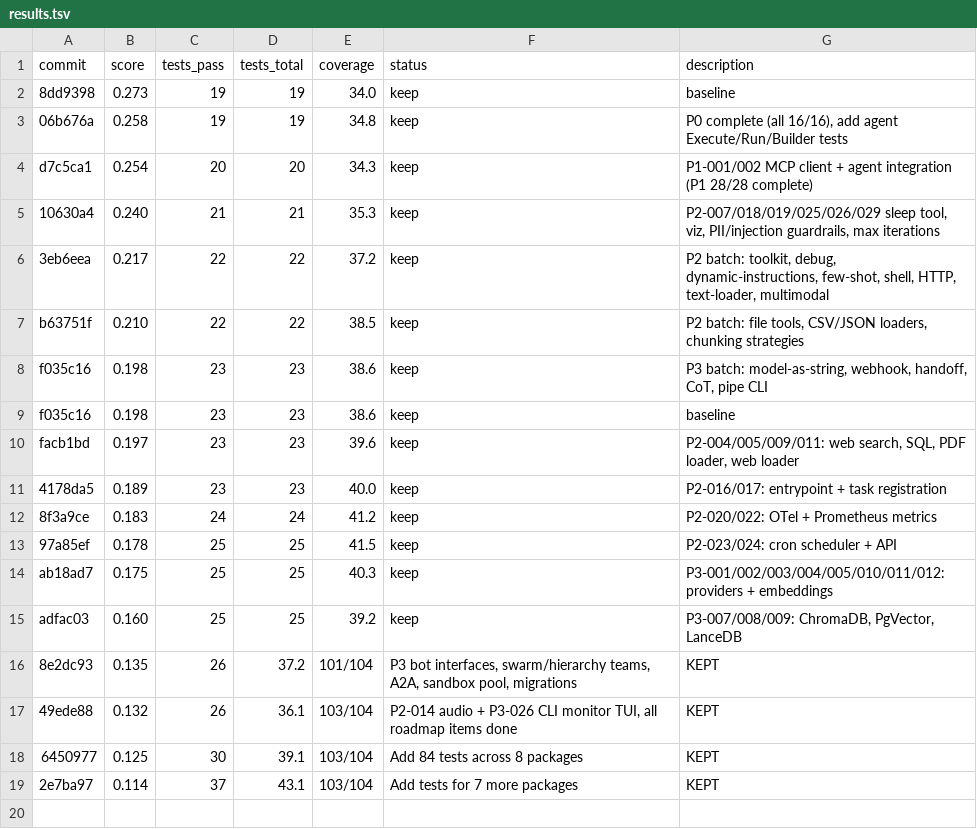
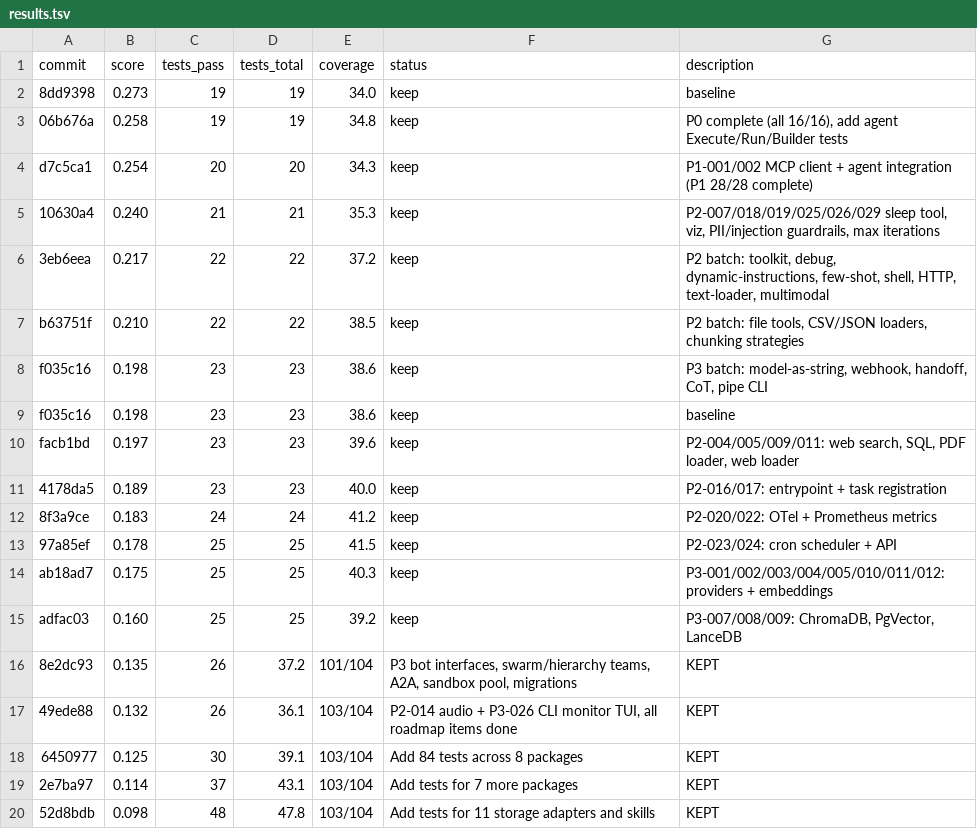
Before and after one commit to spawn08/chronos, a TSV file: autoresearch/results.tsv, drawn as a sheet.

Commit message:
Record iteration 11 results: score 0.098, 48 tests, 47.8% coverage

```diff
--- a/autoresearch/results.tsv
+++ b/autoresearch/results.tsv
@@ -19 +19,2 @@ adfac03	0.160	25	25	39.2	keep	P3-007/008/009: ChromaDB, PgVector, LanceDB
 2e7ba97	0.114	37	43.1	103/104	Add tests for 7 more packages	KEPT
+52d8bdb	0.098	48	47.8	103/104	Add tests for 11 storage adapters and skills	KEPT
```
